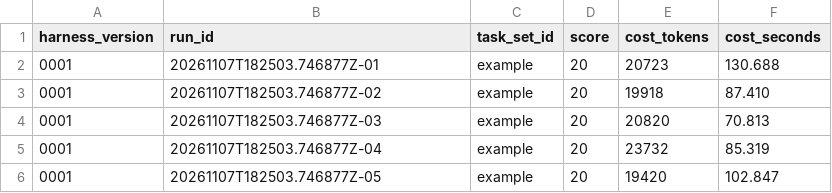
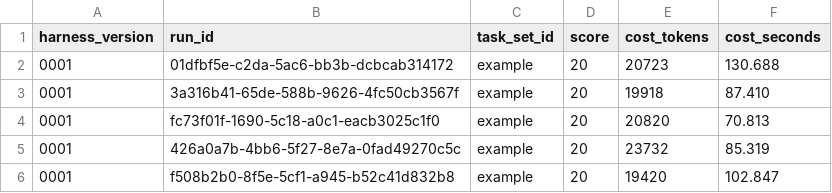
Before and after one commit to ivrybachenko/open_jiuwen_challenge_2026, a TSV file: data/harness_task_set_score/harness_v_0001.tsv, drawn as a sheet.

```diff
--- a/data/harness_task_set_score/harness_v_0001.tsv
+++ b/data/harness_task_set_score/harness_v_0001.tsv
@@ -1,6 +1,6 @@
 harness_version	run_id	task_set_id	score	cost_tokens	cost_seconds
-0001	20261107T182503.746877Z-01	example	20	20723	130.688
-0001	20261107T182503.746877Z-02	example	20	19918	87.410
-0001	20261107T182503.746877Z-03	example	20	20820	70.813
-0001	20261107T182503.746877Z-04	example	20	23732	85.319
-0001	20261107T182503.746877Z-05	example	20	19420	102.847
+0001	01dfbf5e-c2da-5ac6-bb3b-dcbcab314172	example	20	20723	130.688
+0001	3a316b41-65de-588b-9626-4fc50cb3567f	example	20	19918	87.410
+0001	fc73f01f-1690-5c18-a0c1-eacb3025c1f0	example	20	20820	70.813
+0001	426a0a7b-4bb6-5f27-8e7a-0fad49270c5c	example	20	23732	85.319
+0001	f508b2b0-8f5e-5cf1-a945-b52c41d832b8	example	20	19420	102.847
```
Also changed, not shown: data/harness_task_score/harness_v_0001.tsv, 17 other files.
